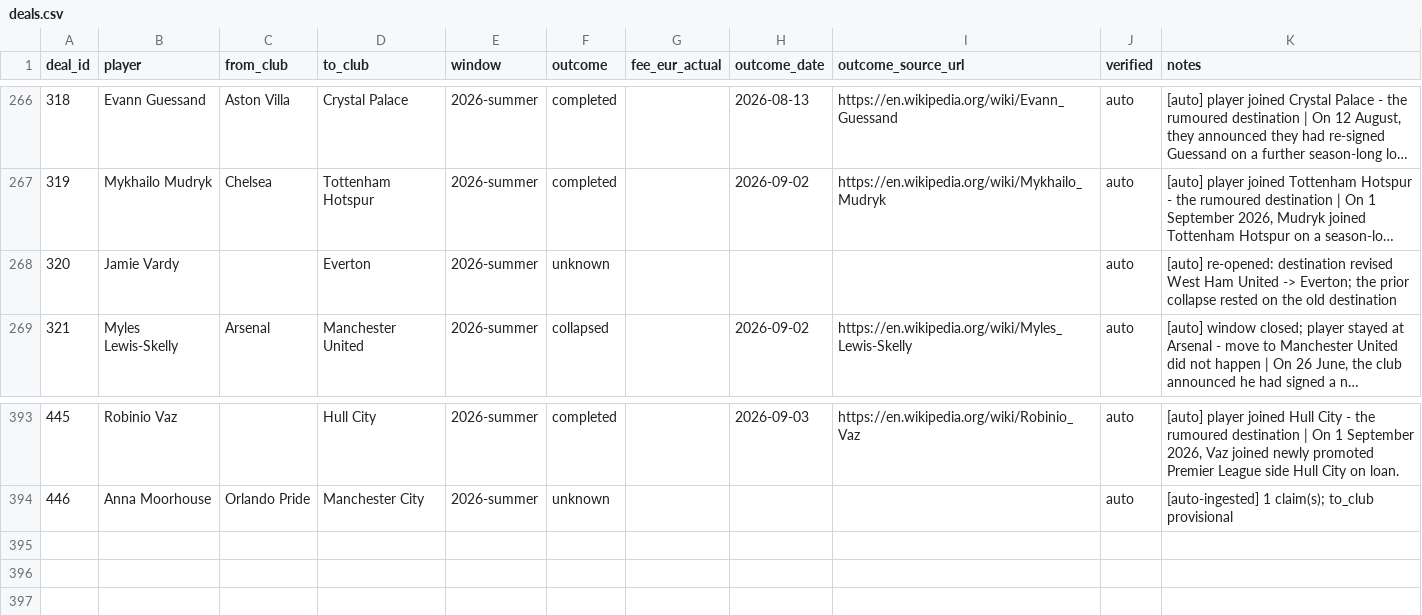
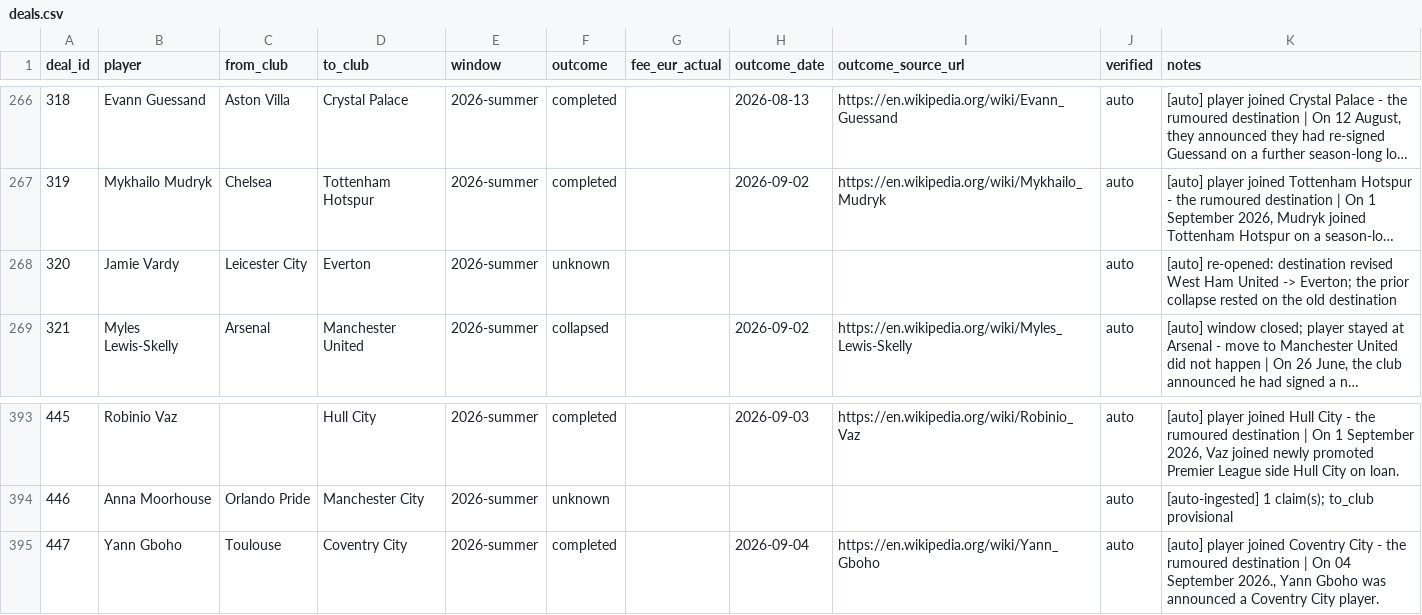
Before and after one commit to har27il/transfer-truth, a CSV file: ground-truth/deals.csv, drawn as a sheet; only a part is shown, gaps mark what is left out; long unchanged cells end in …; the diff names each change by its address in the sheet, - before the commit and + after, or states it on an @@ line.

```diff
--- a/ground-truth/deals.csv
+++ b/ground-truth/deals.csv
-C268 (from_club): (empty)
+C268 (from_club): Leicester City
+row 395: 447 | Yann Gboho | Toulouse | Coventry City | 2026-summer | completed |  | 2026-09-04 | https://en.wikipedia.org/wiki/Yann_Gboho | auto | [auto] player joined Coventry City - the rumoured destination | On 04 September 2026., Yann Gboho was announced a Coventry City player.
```
Also changed, not shown: ground-truth/journalist_claims.csv, 2 other files.
